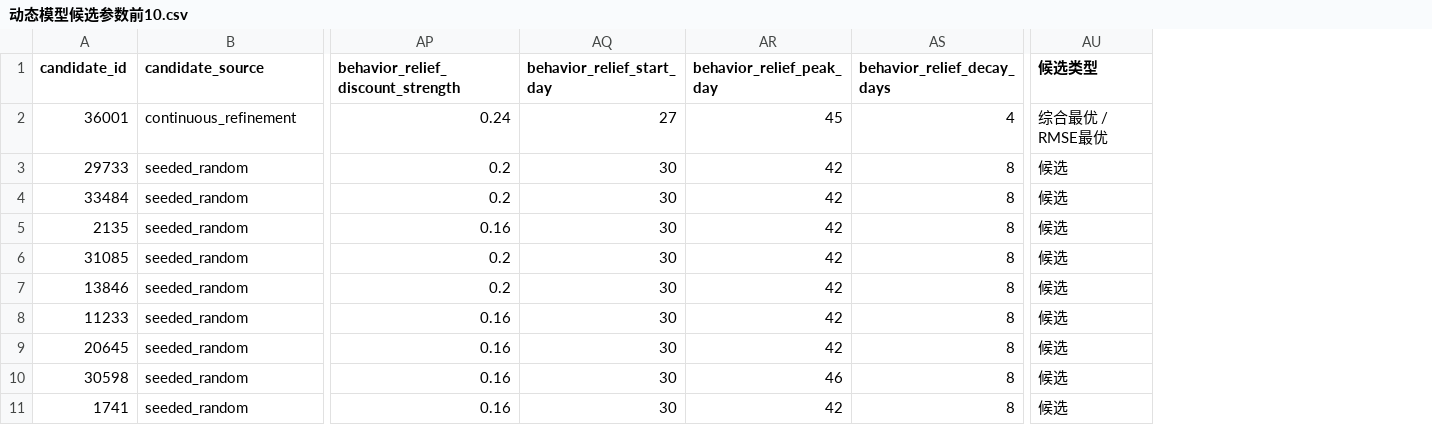
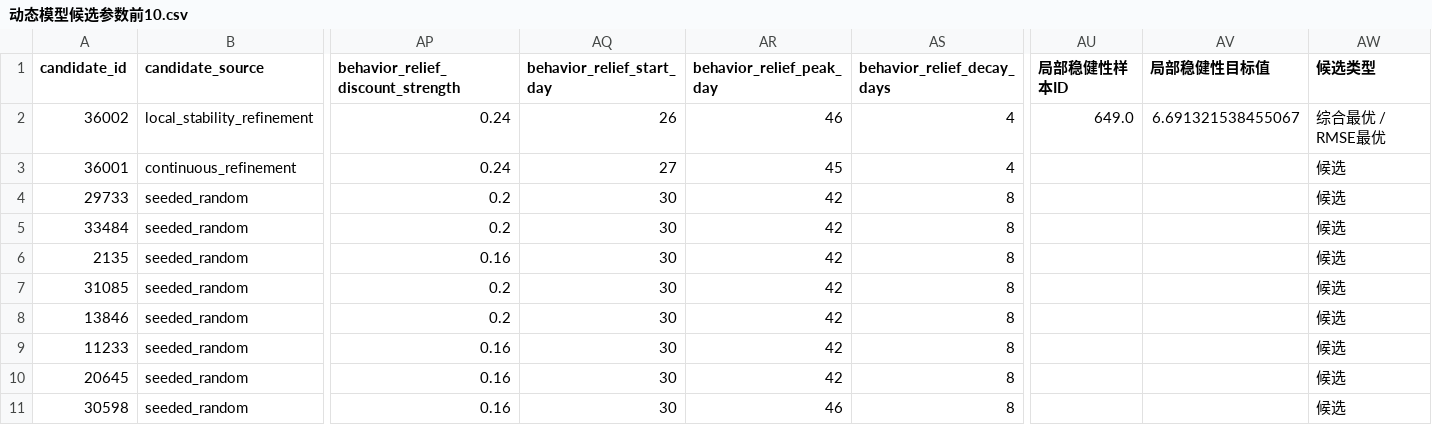
Before and after one commit to Timcai06/-A-, a CSV file: output/calibration/动态模型候选参数前10.csv, drawn as a sheet; only a part is shown, gaps mark what is left out; removed rows and columns are numbered as before the commit, all else as after; rows hold the shown columns only; the diff names each change by its address in the sheet, - before the commit and + after, or states it on an @@ line.

Commit message:
Document parameter provenance and strengthen short-term model

```diff
--- a/output/calibration/动态模型候选参数前10.csv
+++ b/output/calibration/动态模型候选参数前10.csv
+column AU (局部稳健性样本ID), empty
+column AV (局部稳健性目标值), empty
+row 2: 36002 | local_stability_refinement | 0.24 | 26 | 46 | 4 | 649.0 | 6.691321538455067 | 综合最优 / RMSE最优
-AW3 (候选类型): 综合最优 / RMSE最优
+AW3 (候选类型): 候选
-row 11: 1741 | seeded_random | 0.16 | 30 | 42 | 8 | 候选
```
Also changed, not shown: output/calibration/动态模型分段误差.csv, output/calibration/动态模型最优参数.csv, 28 other files.
